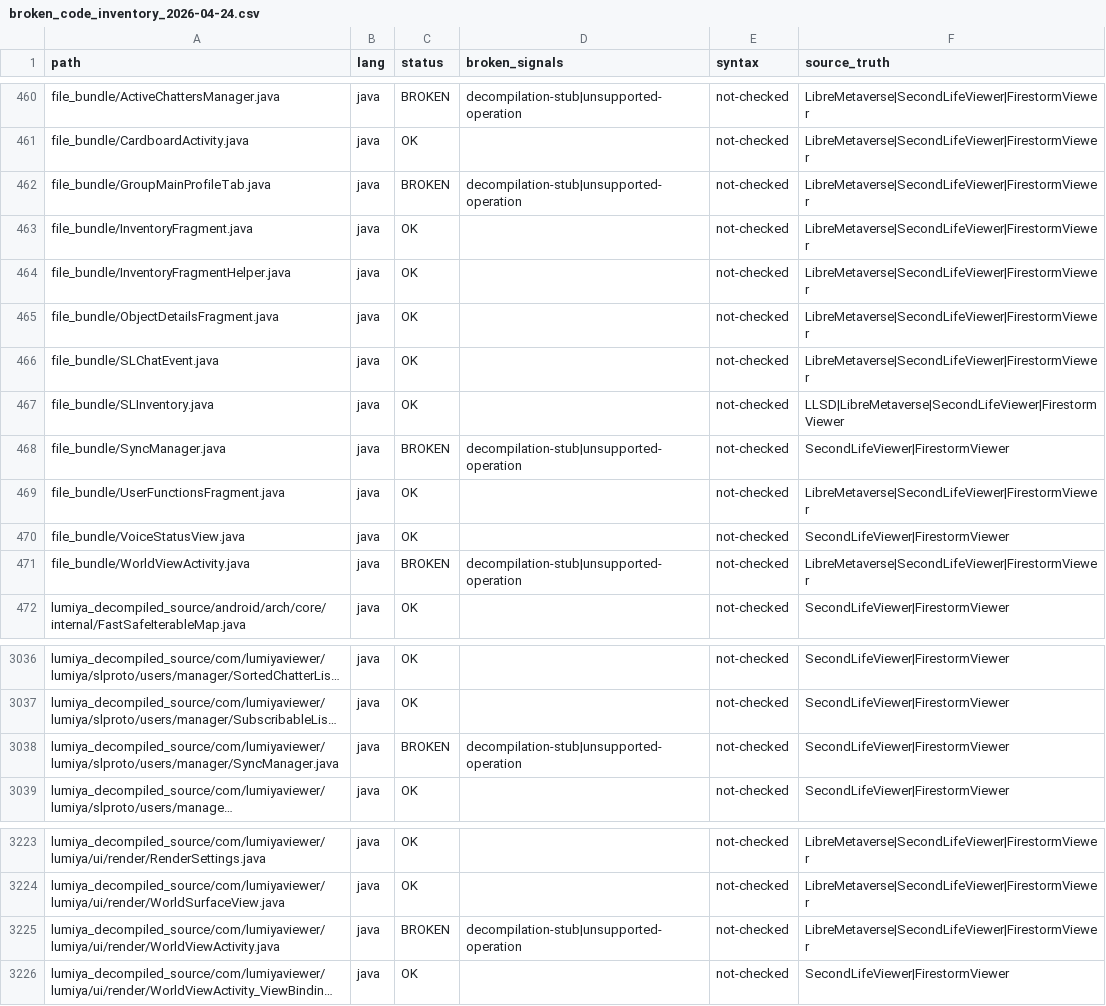
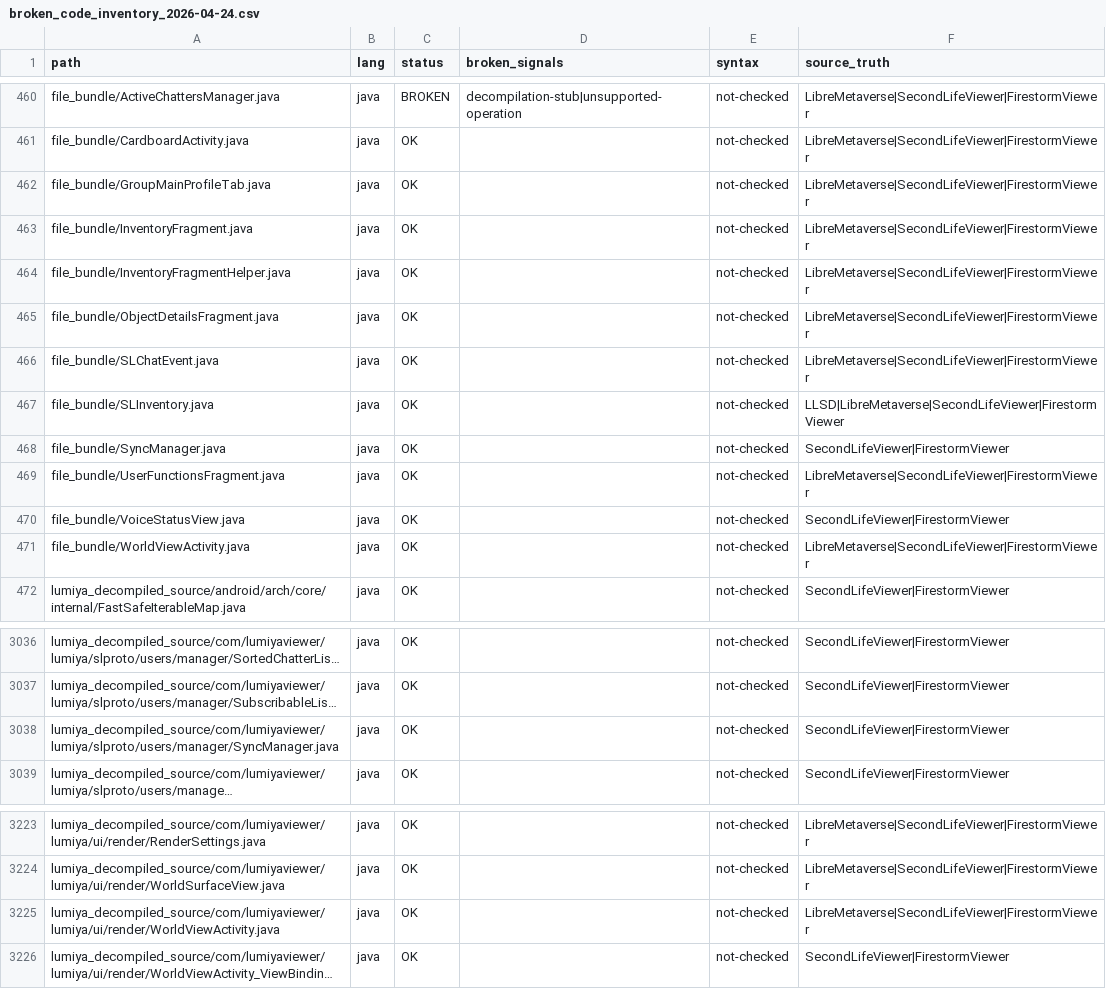
Before and after one commit to Kaleaon/Linkpoint, a CSV file: docs/broken_code_inventory_2026-04-24.csv, drawn as a sheet; only a part is shown, gaps mark what is left out; long unchanged cells end in …; the diff names each change by its address in the sheet, - before the commit and + after, or states it on an @@ line.

Commit message:
Repair selected decompilation stubs in sync/world/group flows

```diff
--- a/docs/broken_code_inventory_2026-04-24.csv
+++ b/docs/broken_code_inventory_2026-04-24.csv
-C462 (status): BROKEN
+C462 (status): OK
-D462 (broken_signals): decompilation-stub|unsupported-operation
+D462 (broken_signals): (empty)
-C468 (status): BROKEN
+C468 (status): OK
-D468 (broken_signals): decompilation-stub|unsupported-operation
+D468 (broken_signals): (empty)
-C471 (status): BROKEN
+C471 (status): OK
-D471 (broken_signals): decompilation-stub|unsupported-operation
+D471 (broken_signals): (empty)
-C3038 (status): BROKEN
+C3038 (status): OK
-D3038 (broken_signals): decompilation-stub|unsupported-operation
+D3038 (broken_signals): (empty)
-C3225 (status): BROKEN
+C3225 (status): OK
-D3225 (broken_signals): decompilation-stub|unsupported-operation
+D3225 (broken_signals): (empty)
```
Also changed, not shown: 5 other files.
